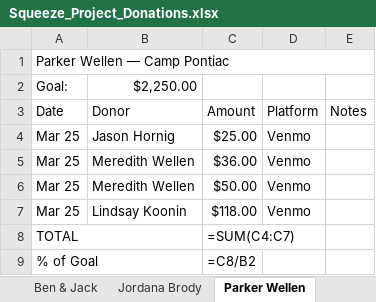
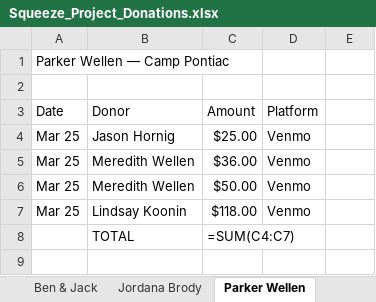
Before and after one commit to thesqueezeproject/squeeze-project-form, an Excel workbook: Squeeze_Project_Donations.xlsx, sheet Parker Wellen, drawn as a sheet; values as stored, in another font and other column widths than the file's, no cell formats; formulas without a stored value are shown as written; the diff names each change by its address in the sheet, - before the commit and + after, or states it on an @@ line.

```diff
--- a/Squeeze_Project_Donations.xlsx (sheet Parker Wellen)
+++ b/Squeeze_Project_Donations.xlsx (sheet Parker Wellen)
-A1:E1 merged
-row 2: Goal: | $2,250.00
+row 2: (empty)
-E3: Notes
+E3: (empty)
-A8 (Date): TOTAL
+A8 (Date): (empty)
-A8:B8 merged
-B8 (Donor): (empty)
+B8 (Donor): TOTAL
-row 9: % of Goal |  | =C8/B2
```
Also changed, not shown: sheet Summary, sheet Jordana Brody, sheet Ben & Jack, sheet Luke & Aria Kerman, sheet Tessa Forman, cell formats.
